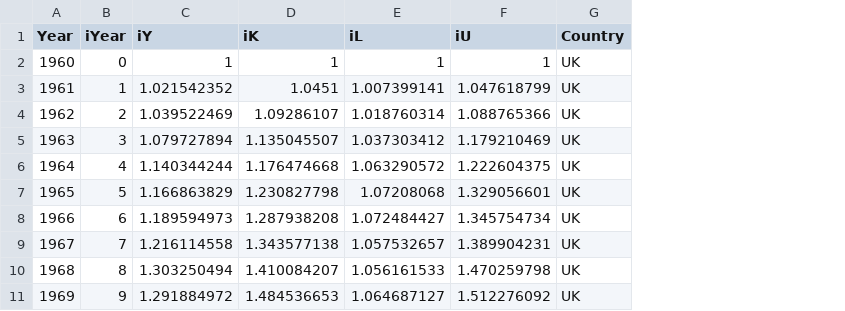
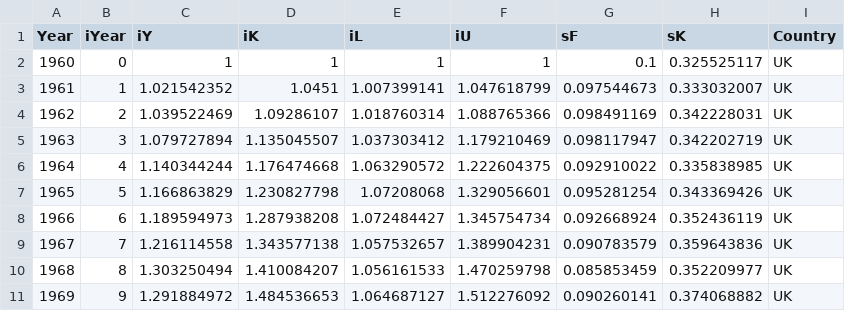
Before and after one commit to EconModels/MacroGrowth, a CSV file: Articles/Brockway_Rebound_2015/data/BrockwayData.csv, drawn as a sheet; only a part is shown; the diff names each change by its address in the sheet, - before the commit and + after, or states it on an @@ line.

Commit message:
New data from Paul, including sF and sK values.

```diff
--- a/Articles/Brockway_Rebound_2015/data/BrockwayData.csv
+++ b/Articles/Brockway_Rebound_2015/data/BrockwayData.csv
+column G (sF), rows 2-11: 0.1 | 0.097544673 | 0.098491169 | 0.098117947 | 0.092910022 | 0.095281254 | 0.092668924 | 0.090783579 | 0.085853459 | 0.090260141
+column H (sK), rows 2-11: 0.325525117 | 0.333032007 | 0.342228031 | 0.342202719 | 0.335838985 | 0.343369426 | 0.352436119 | 0.359643836 | 0.352209977 | 0.374068882
```
Also changed, not shown: 1 other file.
